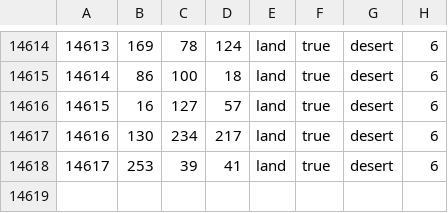
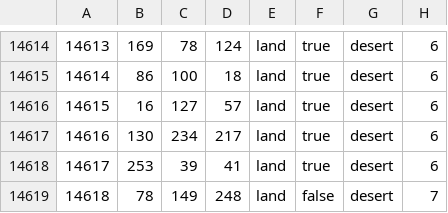
Before and after one commit to Takk90/C-Users-Carlos-Siqueira-Documents-Paradox-Interactive-Hearts-of-Iron-IV-mod, a CSV file: map/definition.csv, drawn as a sheet; only a part is shown, gaps mark what is left out; the diff names each change by its address in the sheet, - before the commit and + after, or states it on an @@ line.

```diff
--- a/map/definition.csv
+++ b/map/definition.csv
+row 14619: 14618 | 78 | 149 | 248 | land | false | desert | 7
```
Also changed, not shown: map/adjacencies.csv, 9 other files.
